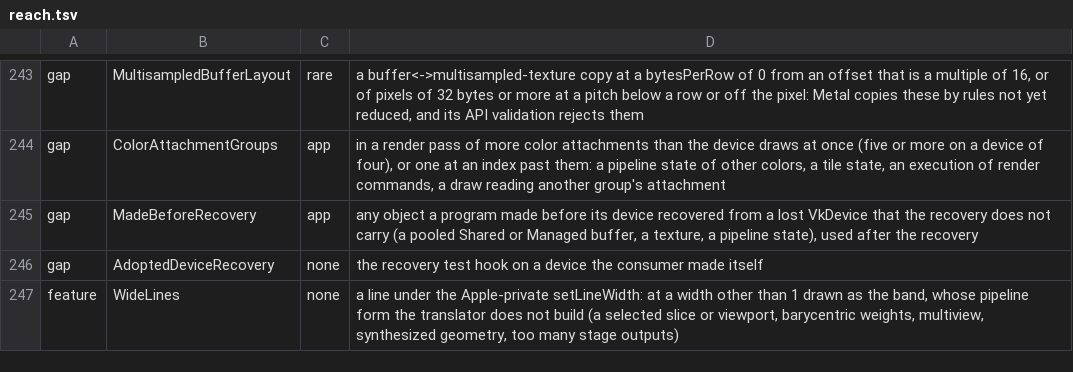
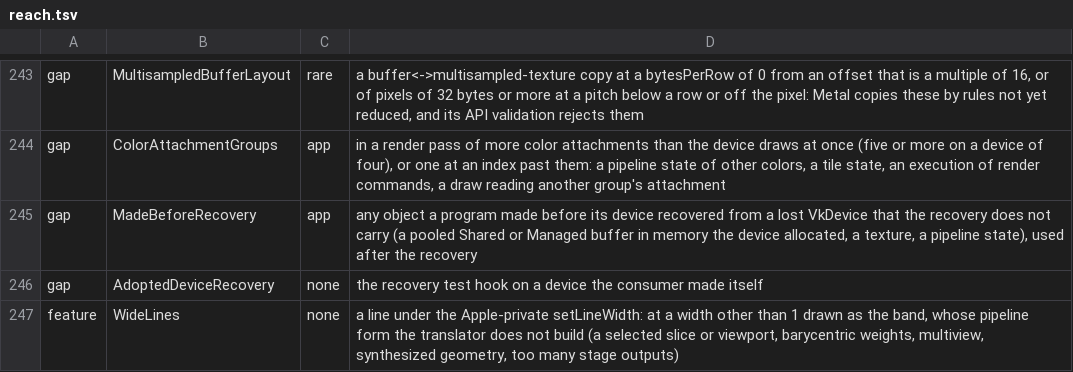
Before and after one commit to steelbrain/metal2vulkan, a TSV file: scripts/refusal-surface/reach.tsv, drawn as a sheet; only a part is shown, gaps mark what is left out.

Commit message:
REFUSALS: MadeBeforeRecovery's pooled buffers are those in memory the device allocated
A recovery now carries a pooled Shared or Managed buffer that lies in a block of the runtime's own
pages, so the reach note names the pooled buffers left refused as those in memory the device
allocated. docs/REFUSALS.md regenerated (scripts/refusal-surface/refusal_surface.py); no refusal
changed.

(cherry picked from commit b11909130479dbdb8c42c8d6c3950ffa1d9414ed)

```diff
--- a/scripts/refusal-surface/reach.tsv
+++ b/scripts/refusal-surface/reach.tsv
@@ -244,3 +244,3 @@ gap	MultisampledBufferLayout	rare	a buffer<->multisampled-texture copy at a byte
 gap	ColorAttachmentGroups	app	in a render pass of more color attachments than the device draws at once (five or more on a device of four), or one at an index past them: a pipeline state of other colors, a tile state, an execution of render commands, a draw reading another group's attachment
-gap	MadeBeforeRecovery	app	any object a program made before its device recovered from a lost VkDevice that the recovery does not carry (a pooled Shared or Managed buffer, a texture, a pipeline state), used after the recovery
+gap	MadeBeforeRecovery	app	any object a program made before its device recovered from a lost VkDevice that the recovery does not carry (a pooled Shared or Managed buffer in memory the device allocated, a texture, a pipeline state), used after the recovery
 gap	AdoptedDeviceRecovery	none	the recovery test hook on a device the consumer made itself
```
Also changed, not shown: 1 other file.
